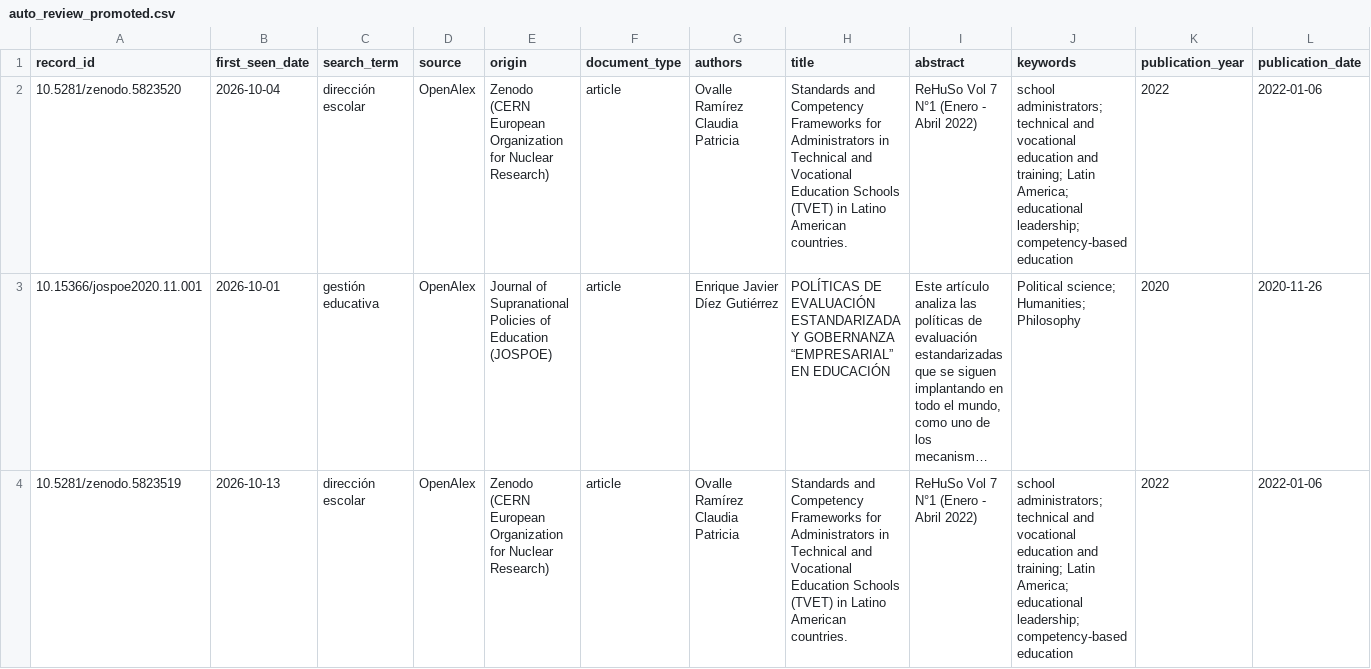
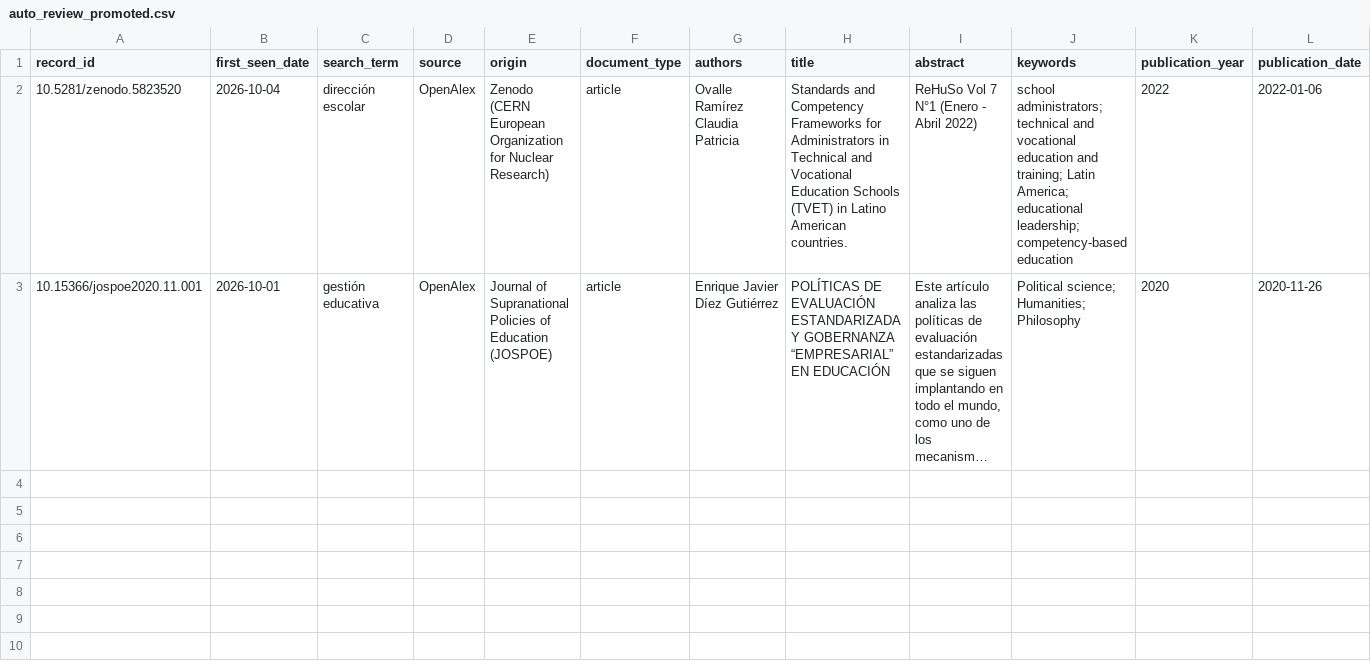
Before and after one commit to eaguirre25/SCRAPEADORACADEMICO, a CSV file: data/auto_review_promoted.csv, drawn as a sheet; only a part is shown; long unchanged cells end in …; rows hold the shown columns only; the diff names each change by its address in the sheet, - before the commit and + after, or states it on an @@ line.

```diff
--- a/data/auto_review_promoted.csv
+++ b/data/auto_review_promoted.csv
-row 4: 10.5281/zenodo.5823519 | 2026-10-13 | dirección escolar | OpenAlex | Zenodo (CERN European Organization for Nuclear Research) | article | Ovalle Ramírez Claudia Patricia | Standards and Competency Frameworks for Administrators in Technical and Vocational Education Schools (TVET) in Latino American countries. | ReHuSo Vol 7 N°1 (Enero - Abril 2022) | school administrators; technical and vocational education and training; Latin America; educational leadership; competency-based education | 2022 | 2022-01-06
```
Also changed, not shown: data/auto_review_rejected.csv, data/metadata_enrichment.csv, 8 other files.
